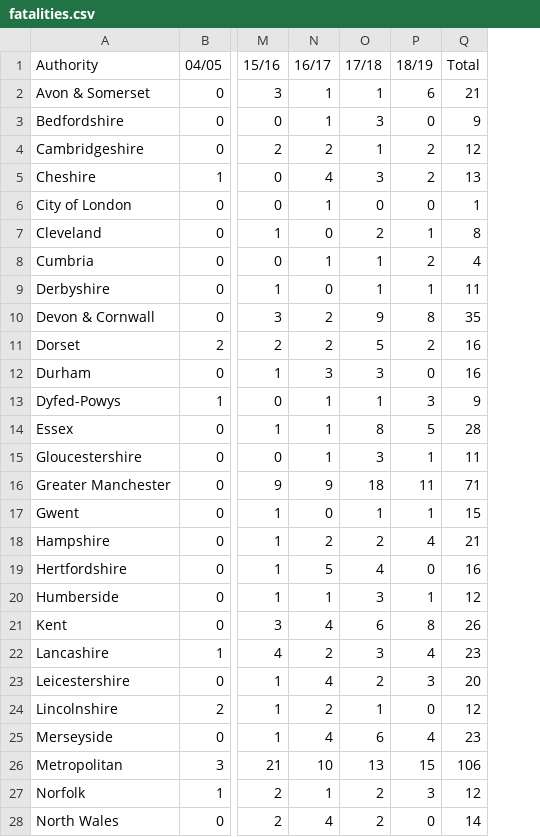
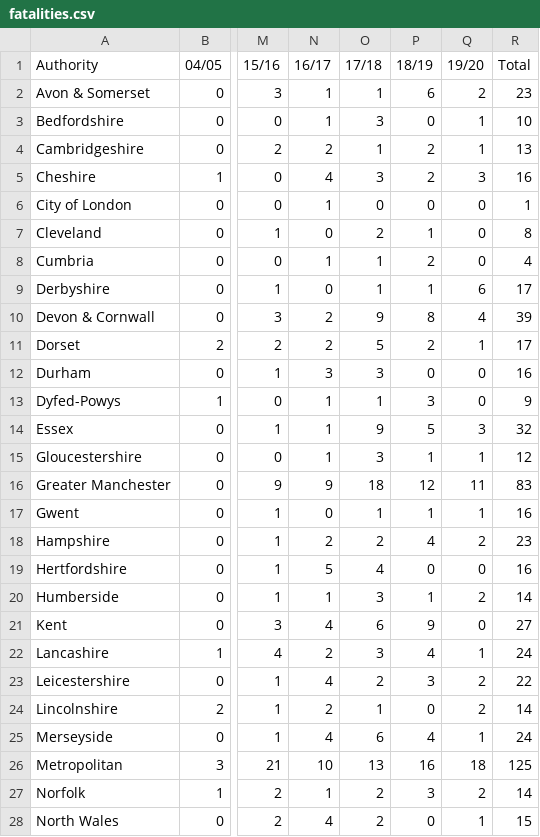
Before and after one commit to Resistance-Lab/resistancelab_data, a CSV file: cleaned_data/deaths-during-or-following-police-contact/other_contact_by_force/fatalities.csv, drawn as a sheet; only a part is shown, gaps mark what is left out; addresses are those after the commit; the diff covers the shown part only; the diff names each change by its address in the sheet, - before the commit and + after, or states it on an @@ line.

```diff
--- a/cleaned_data/deaths-during-or-following-police-contact/other_contact_by_force/fatalities.csv
+++ b/cleaned_data/deaths-during-or-following-police-contact/other_contact_by_force/fatalities.csv
+column Q (19/20), rows 2-28: 2 | 1 | 1 | 3 | 0 | 0 | 0 | 6 | 4 | 1 | 0 | 0 | 3 | 1 | 11 | 1 | 2 | 0 | 2 | 0 | 1 | 2 | 2 | 1 | 18 | 2 | 1
-R2 (Total): 21
+R2 (Total): 23
-R3 (Total): 9
+R3 (Total): 10
-R4 (Total): 12
+R4 (Total): 13
-R5 (Total): 13
+R5 (Total): 16
-R9 (Total): 11
+R9 (Total): 17
-R10 (Total): 35
+R10 (Total): 39
-R11 (Total): 16
+R11 (Total): 17
-O14 (17/18): 8
+O14 (17/18): 9
-R14 (Total): 28
+R14 (Total): 32
-R15 (Total): 11
+R15 (Total): 12
-P16 (18/19): 11
+P16 (18/19): 12
-R16 (Total): 71
+R16 (Total): 83
-R17 (Total): 15
+R17 (Total): 16
-R18 (Total): 21
+R18 (Total): 23
-R20 (Total): 12
+R20 (Total): 14
-P21 (18/19): 8
+P21 (18/19): 9
-R21 (Total): 26
+R21 (Total): 27
-R22 (Total): 23
+R22 (Total): 24
-R23 (Total): 20
+R23 (Total): 22
-R24 (Total): 12
+R24 (Total): 14
-R25 (Total): 23
+R25 (Total): 24
-P26 (18/19): 15
+P26 (18/19): 16
-R26 (Total): 106
+R26 (Total): 125
-R27 (Total): 12
+R27 (Total): 14
-R28 (Total): 14
+R28 (Total): 15
```
Also changed, not shown: 5 added rows and 16 edited cells elsewhere in this file, cleaned_data/deaths-during-or-following-police-contact/custody_by_force/fatalities.csv, cleaned_data/deaths-during-or-following-police-contact/other_contact_by_force/incidents.csv, 7 other files.
